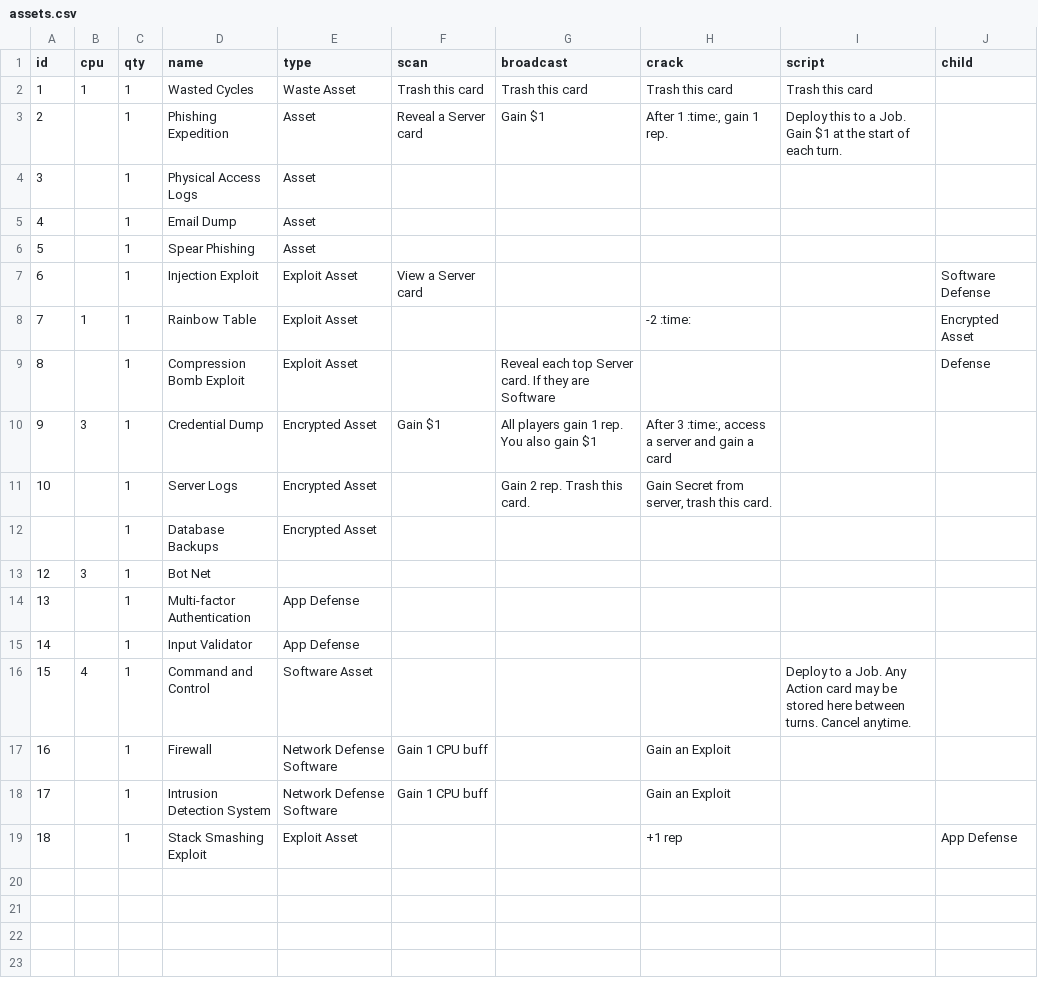
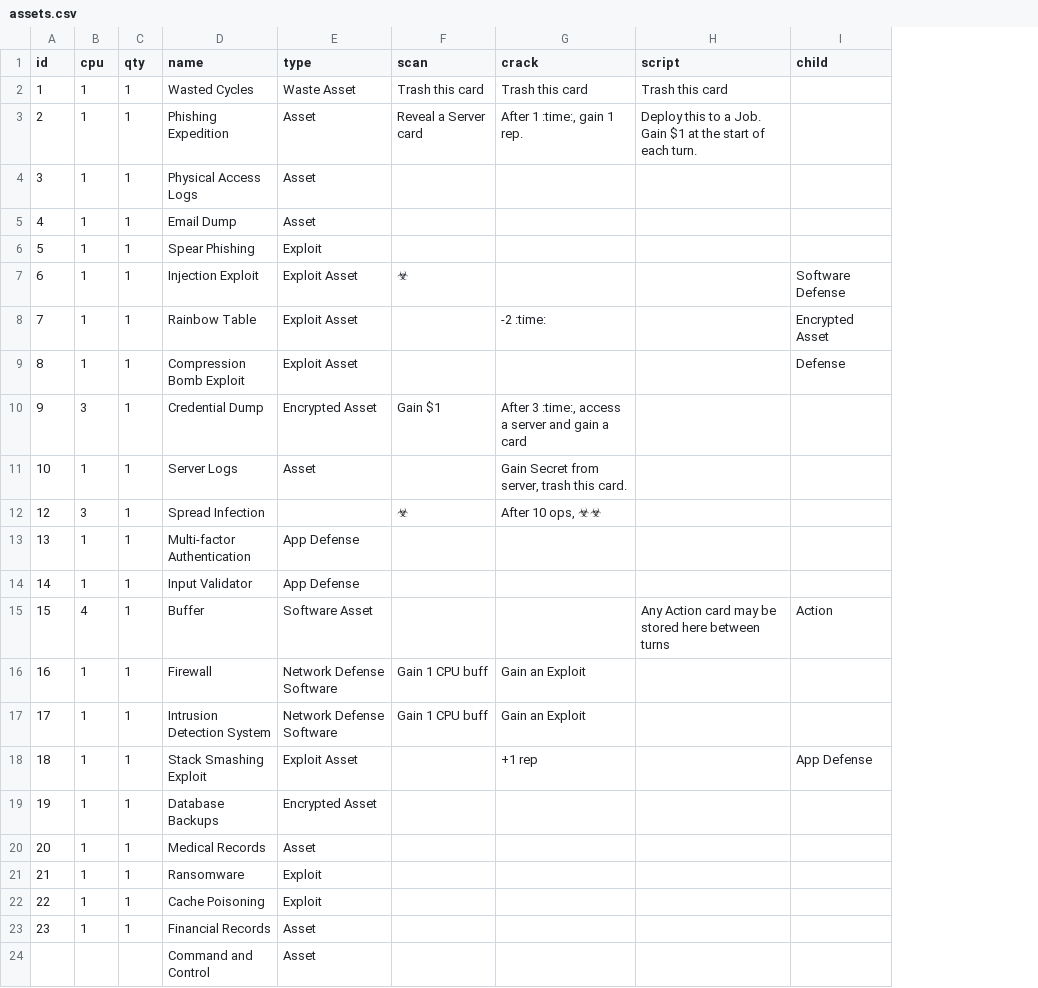
Before and after one commit to andymeneely/brood-parasite, a CSV file: data/assets.csv, drawn as a sheet; removed rows and columns are numbered as before the commit, all else as after; the diff names each change by its address in the sheet, - before the commit and + after, or states it on an @@ line.

```diff
--- a/data/assets.csv
+++ b/data/assets.csv
-column G (broadcast), rows 2-11: Trash this card | Gain $1 |  |  |  |  |  | Reveal each top Server card. If they are Software | All players gain 1 rep. You also gain $1 | Gain 2 rep. Trash this card.
-B3:B7 (cpu): (empty)
+B3:B7 (cpu): 1
-E6 (type): Asset
+E6 (type): Exploit
-F7 (scan): View a Server card
+F7 (scan): ☣
-B9 (cpu): (empty)
+B9 (cpu): 1
-B11 (cpu): (empty)
+B11 (cpu): 1
-E11 (type): Encrypted Asset
+E11 (type): Asset
-row 12:  |  | 1 | Database Backups | Encrypted Asset
-D12 (name): Bot Net
+D12 (name): Spread Infection
-F12 (scan): (empty)
+F12 (scan): ☣
-G12 (crack): (empty)
+G12 (crack): After 10 ops, ☣☣
-B13:B14 (cpu): (empty)
+B13:B14 (cpu): 1
-D15 (name): Command and Control
+D15 (name): Buffer
-H15 (script): Deploy to a Job. Any Action card may be stored here between turns. Cancel anytime.
+H15 (script): Any Action card may be stored here between turns
-I15 (child): (empty)
+I15 (child): Action
-B16:B18 (cpu): (empty)
+B16:B18 (cpu): 1
+row 19: 19 | 1 | 1 | Database Backups | Encrypted Asset
+row 20: 20 | 1 | 1 | Medical Records | Asset
+row 21: 21 | 1 | 1 | Ransomware | Exploit
+row 22: 22 | 1 | 1 | Cache Poisoning | Exploit
+row 23: 23 | 1 | 1 | Financial Records | Asset
+row 24:  |  |  | Command and Control | Asset
```
Also changed, not shown: data/actions.csv, 6 other files.
